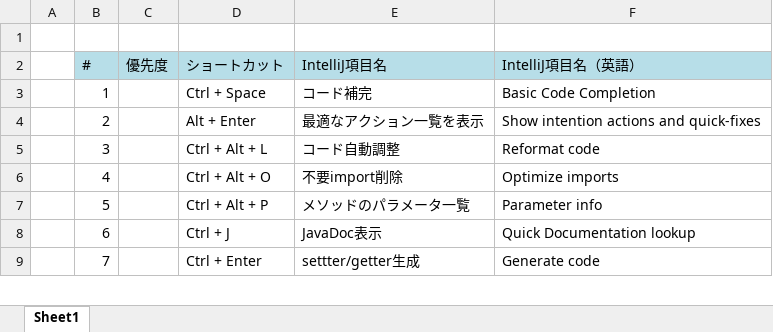
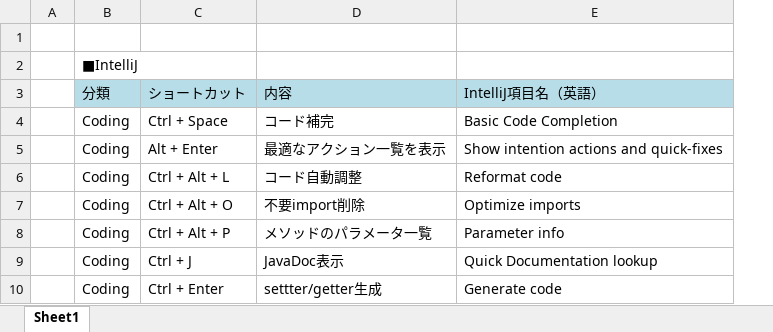
Before and after one commit to haradatmn/intellij-settings, an Excel workbook: IntelliJ_shortcut.xlsx, sheet Sheet1, drawn as a sheet; only a part is shown; values as stored, in another font and other column widths than the file's, no borders; removed rows and columns are numbered as before the commit, all else as after; the diff covers the shown part only; the diff names each change by its address in the sheet, - before the commit and + after, or states it on an @@ line.

```diff
--- a/IntelliJ_shortcut.xlsx (sheet Sheet1)
+++ b/IntelliJ_shortcut.xlsx (sheet Sheet1)
-column B, rows 2-9: # | 1 | 2 | 3 | 4 | 5 | 6 | 7
-column C, row 2: 優先度
+column B, rows 3-10: 分類 | Coding | Coding | Coding | Coding | Coding | Coding | Coding
+row 2:  | ■IntelliJ
-D3: IntelliJ項目名
+D3: 内容
```
Also changed, not shown: 19 added rows, 2 removed rows, 5 moved rows and 1 edited cell elsewhere in this sheet.
